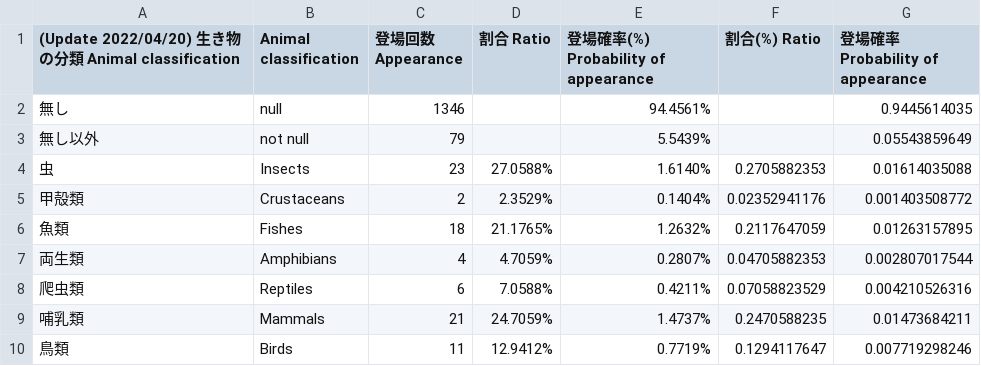
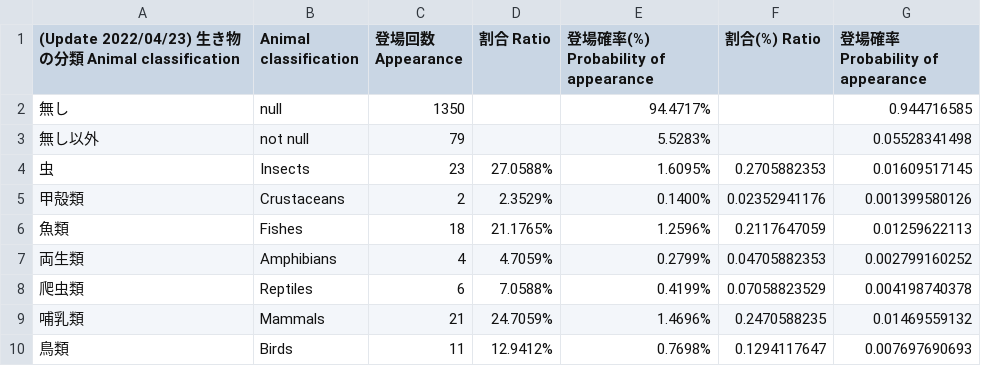
Before and after one commit to AsPJT/dream-dataset-harper, a TSV file: data/animal-classification.tsv, drawn as a sheet.

Commit message:
Update animal-classification.tsv

```diff
--- a/data/animal-classification.tsv
+++ b/data/animal-classification.tsv
@@ -1,10 +1,10 @@
-(Update 2022/04/20) 生き物の分類 Animal classification	Animal classification	登場回数 Appearance	割合 Ratio	登場確率(%) Probability of appearance	割合(%) Ratio	登場確率 Probability of appearance
-無し	null	1346		94.4561%		0.9445614035
-無し以外	not null	79		5.5439%		0.05543859649
-虫	Insects	23	27.0588%	1.6140%	0.2705882353	0.01614035088
-甲殻類	Crustaceans	2	2.3529%	0.1404%	0.02352941176	0.001403508772
-魚類	Fishes	18	21.1765%	1.2632%	0.2117647059	0.01263157895
-両生類	Amphibians	4	4.7059%	0.2807%	0.04705882353	0.002807017544
-爬虫類	Reptiles	6	7.0588%	0.4211%	0.07058823529	0.004210526316
-哺乳類	Mammals	21	24.7059%	1.4737%	0.2470588235	0.01473684211
-鳥類	Birds	11	12.9412%	0.7719%	0.1294117647	0.007719298246
+(Update 2022/04/23) 生き物の分類 Animal classification	Animal classification	登場回数 Appearance	割合 Ratio	登場確率(%) Probability of appearance	割合(%) Ratio	登場確率 Probability of appearance
+無し	null	1350		94.4717%		0.944716585
+無し以外	not null	79		5.5283%		0.05528341498
+虫	Insects	23	27.0588%	1.6095%	0.2705882353	0.01609517145
+甲殻類	Crustaceans	2	2.3529%	0.1400%	0.02352941176	0.001399580126
+魚類	Fishes	18	21.1765%	1.2596%	0.2117647059	0.01259622113
+両生類	Amphibians	4	4.7059%	0.2799%	0.04705882353	0.002799160252
+爬虫類	Reptiles	6	7.0588%	0.4199%	0.07058823529	0.004198740378
+哺乳類	Mammals	21	24.7059%	1.4696%	0.2470588235	0.01469559132
+鳥類	Birds	11	12.9412%	0.7698%	0.1294117647	0.007697690693
```
